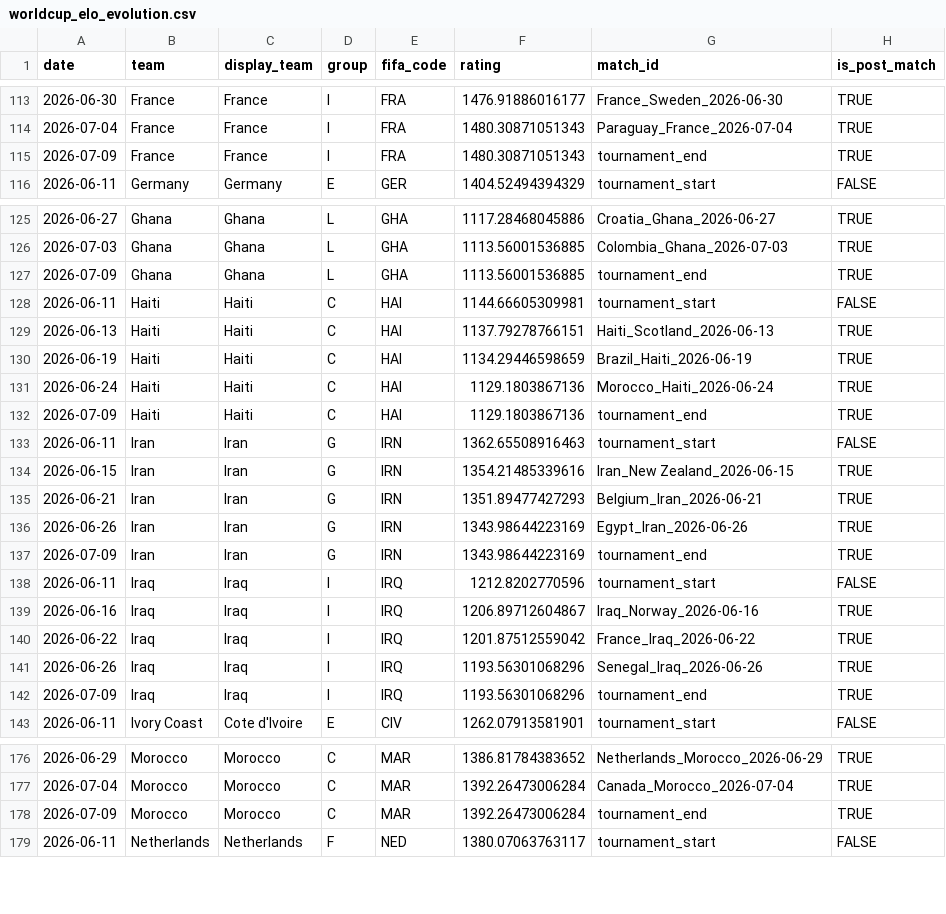
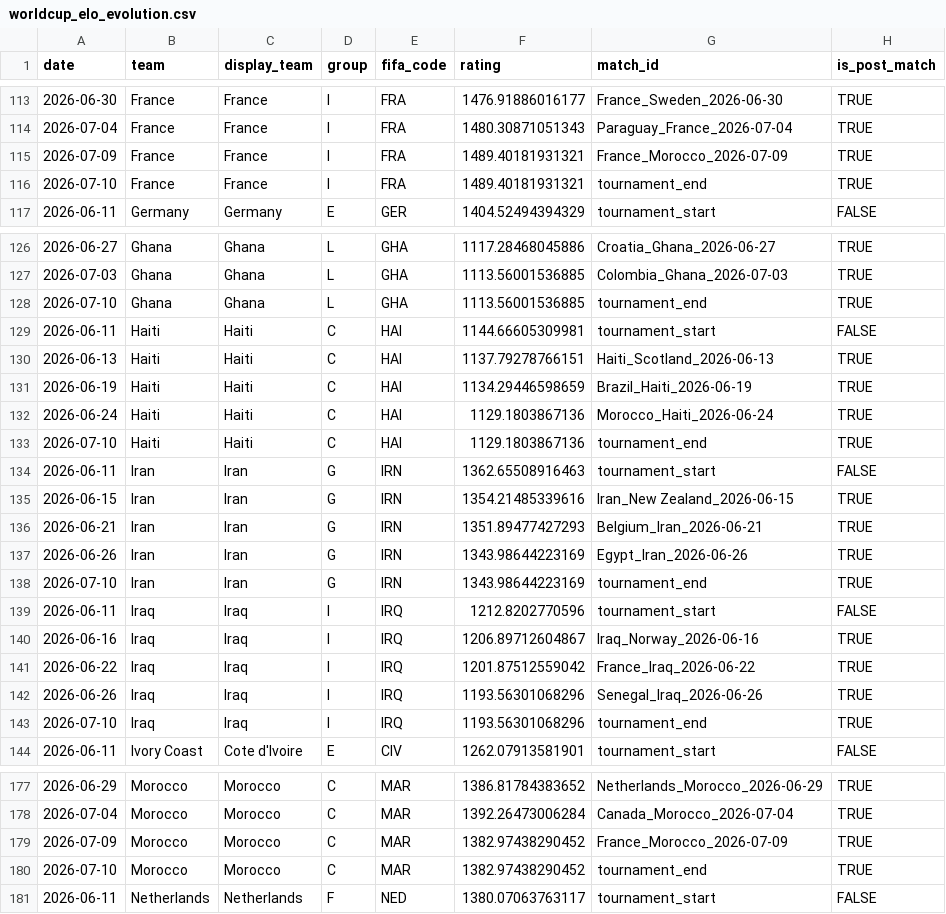
Before and after one commit to DavidZenz/xGelo, a CSV file: outputs/dashboard_100k/worldcup_elo_evolution.csv, drawn as a sheet; only a part is shown, gaps mark what is left out; the diff covers the shown part only.

Commit message:
Auto-update WC2026 dashboard 2026-07-10

```diff
--- a/outputs/dashboard_100k/worldcup_elo_evolution.csv
+++ b/outputs/dashboard_100k/worldcup_elo_evolution.csv
@@ -114,3 +114,4 @@
 2026-07-04,"France","France","I","FRA",1480.30871051343,"Paraguay_France_2026-07-04",TRUE
-2026-07-09,"France","France","I","FRA",1480.30871051343,"tournament_end",TRUE
+2026-07-09,"France","France","I","FRA",1489.40181931321,"France_Morocco_2026-07-09",TRUE
+2026-07-10,"France","France","I","FRA",1489.40181931321,"tournament_end",TRUE
 2026-06-11,"Germany","Germany","E","GER",1404.52494394329,"tournament_start",FALSE
@@ -126,3 +127,3 @@
 2026-07-03,"Ghana","Ghana","L","GHA",1113.56001536885,"Colombia_Ghana_2026-07-03",TRUE
-2026-07-09,"Ghana","Ghana","L","GHA",1113.56001536885,"tournament_end",TRUE
+2026-07-10,"Ghana","Ghana","L","GHA",1113.56001536885,"tournament_end",TRUE
 2026-06-11,"Haiti","Haiti","C","HAI",1144.66605309981,"tournament_start",FALSE
@@ -131,3 +132,3 @@
 2026-06-24,"Haiti","Haiti","C","HAI",1129.1803867136,"Morocco_Haiti_2026-06-24",TRUE
-2026-07-09,"Haiti","Haiti","C","HAI",1129.1803867136,"tournament_end",TRUE
+2026-07-10,"Haiti","Haiti","C","HAI",1129.1803867136,"tournament_end",TRUE
 2026-06-11,"Iran","Iran","G","IRN",1362.65508916463,"tournament_start",FALSE
@@ -136,3 +137,3 @@
 2026-06-26,"Iran","Iran","G","IRN",1343.98644223169,"Egypt_Iran_2026-06-26",TRUE
-2026-07-09,"Iran","Iran","G","IRN",1343.98644223169,"tournament_end",TRUE
+2026-07-10,"Iran","Iran","G","IRN",1343.98644223169,"tournament_end",TRUE
 2026-06-11,"Iraq","Iraq","I","IRQ",1212.8202770596,"tournament_start",FALSE
@@ -141,3 +142,3 @@
 2026-06-26,"Iraq","Iraq","I","IRQ",1193.56301068296,"Senegal_Iraq_2026-06-26",TRUE
-2026-07-09,"Iraq","Iraq","I","IRQ",1193.56301068296,"tournament_end",TRUE
+2026-07-10,"Iraq","Iraq","I","IRQ",1193.56301068296,"tournament_end",TRUE
 2026-06-11,"Ivory Coast","Cote d'Ivoire","E","CIV",1262.07913581901,"tournament_start",FALSE
@@ -177,3 +178,4 @@
 2026-07-04,"Morocco","Morocco","C","MAR",1392.26473006284,"Canada_Morocco_2026-07-04",TRUE
-2026-07-09,"Morocco","Morocco","C","MAR",1392.26473006284,"tournament_end",TRUE
+2026-07-09,"Morocco","Morocco","C","MAR",1382.97438290452,"France_Morocco_2026-07-09",TRUE
+2026-07-10,"Morocco","Morocco","C","MAR",1382.97438290452,"tournament_end",TRUE
 2026-06-11,"Netherlands","Netherlands","F","NED",1380.07063763117,"tournament_start",FALSE
```
Also changed, not shown: 42 edited cells elsewhere in this file, outputs/dashboard/worldcup_bracket_paths.csv, outputs/dashboard/worldcup_bracket_prematch_forecasts.csv, 20 other files.
